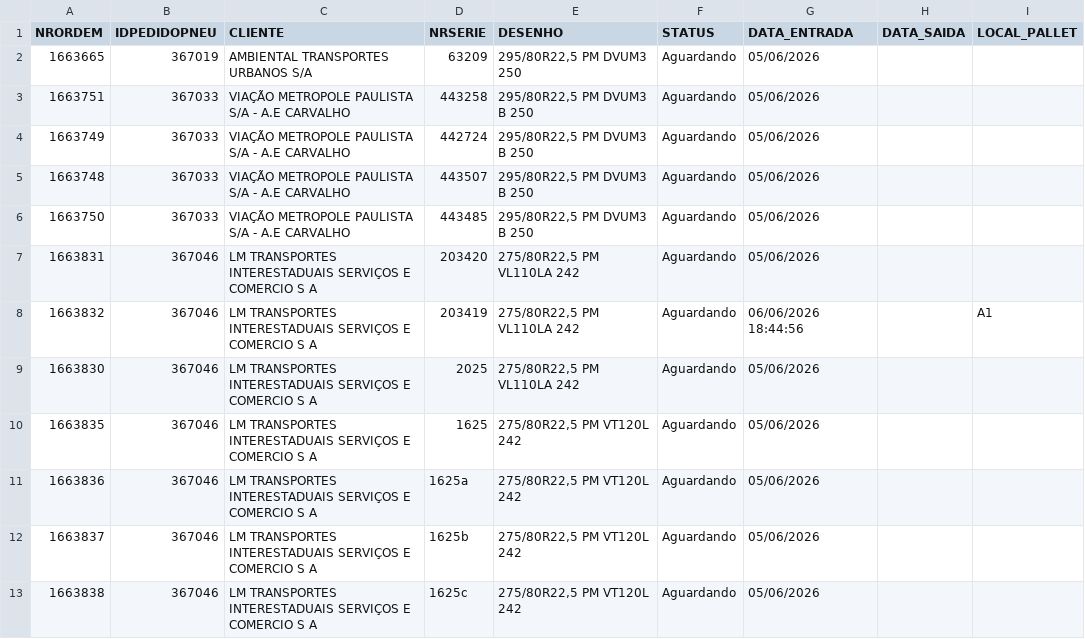
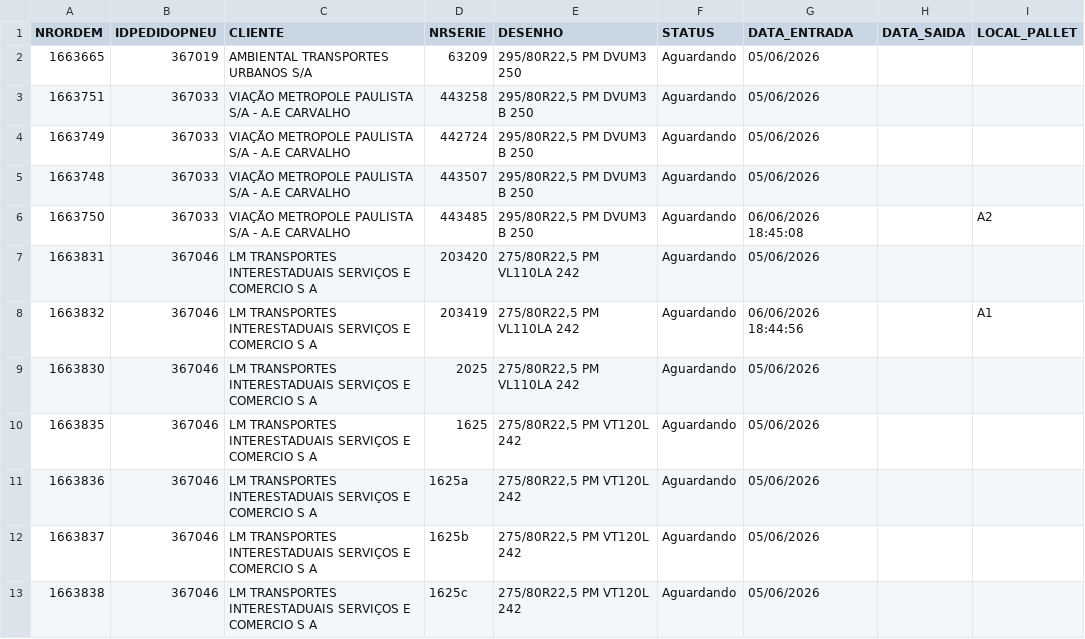
Before and after one commit to tiagoalexandre54/nsa-erp-pneutec, a CSV file: data/ordens.csv, drawn as a sheet; only a part is shown.

Commit message:
Atualiza ordens.csv via ERP NSA

```diff
--- a/data/ordens.csv
+++ b/data/ordens.csv
@@ -5,3 +5,3 @@ NRORDEM,IDPEDIDOPNEU,CLIENTE,NRSERIE,DESENHO,STATUS,DATA_ENTRADA,DATA_SAIDA,LOCA
 1663748,367033,VIAÇÃO METROPOLE PAULISTA S/A - A.E CARVALHO,443507,"295/80R22,5 PM DVUM3 B 250",Aguardando,05/06/2026,,
-1663750,367033,VIAÇÃO METROPOLE PAULISTA S/A - A.E CARVALHO,443485,"295/80R22,5 PM DVUM3 B 250",Aguardando,05/06/2026,,
+1663750,367033,VIAÇÃO METROPOLE PAULISTA S/A - A.E CARVALHO,443485,"295/80R22,5 PM DVUM3 B 250",Aguardando,06/06/2026 18:45:08,,A2
 1663831,367046,LM TRANSPORTES INTERESTADUAIS SERVIÇOS E COMERCIO S A,203420,"275/80R22,5 PM VL110LA 242",Aguardando,05/06/2026,,
```
